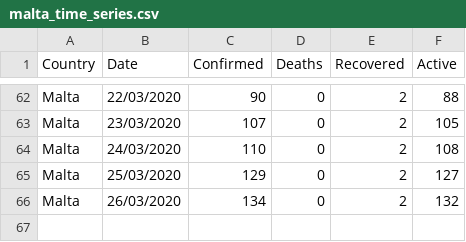
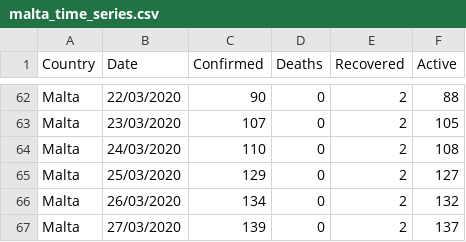
Before and after one commit to Lobeslab-Ltd/covid-19-MT, a CSV file: malta_time_series.csv, drawn as a sheet; only a part is shown, gaps mark what is left out; the diff names each change by its address in the sheet, - before the commit and + after, or states it on an @@ line.

Commit message:
Updated time series.

```diff
--- a/malta_time_series.csv
+++ b/malta_time_series.csv
+row 67: Malta | 27/03/2020 | 139 | 0 | 2 | 137
```
